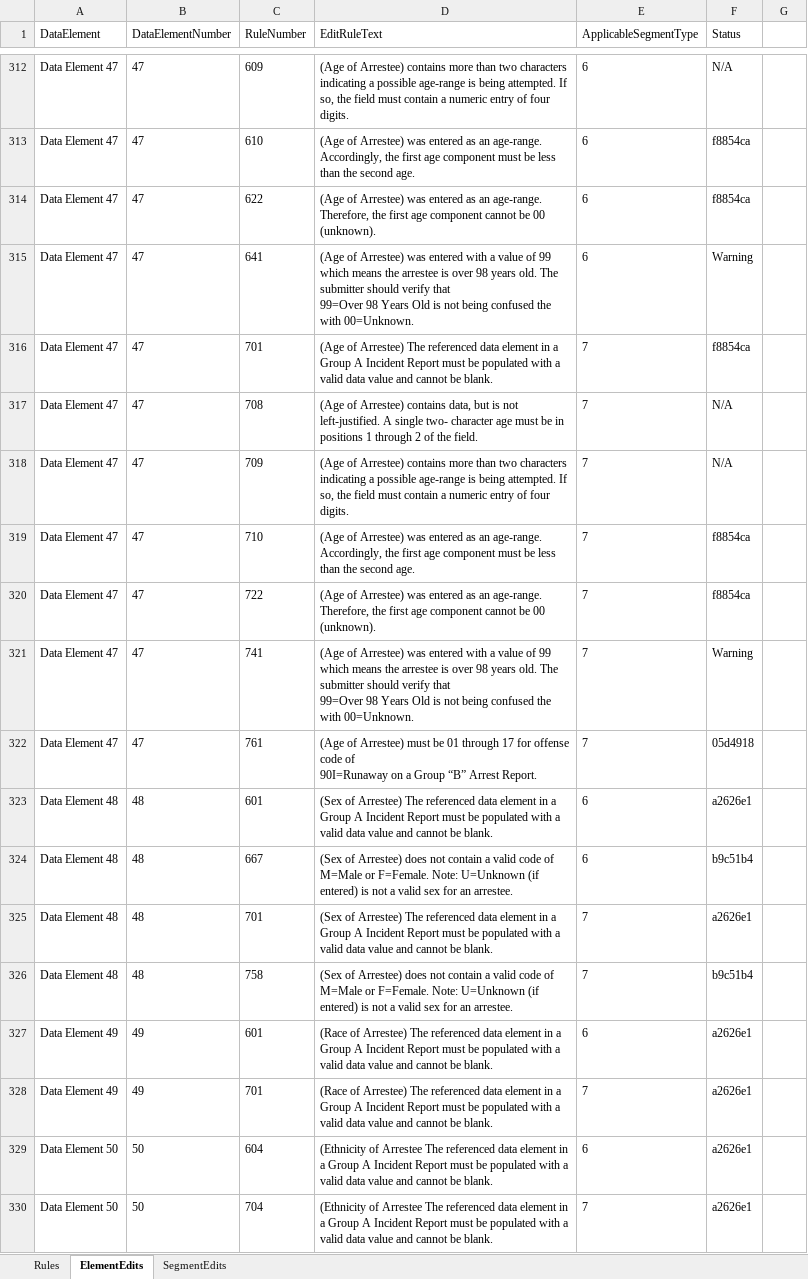
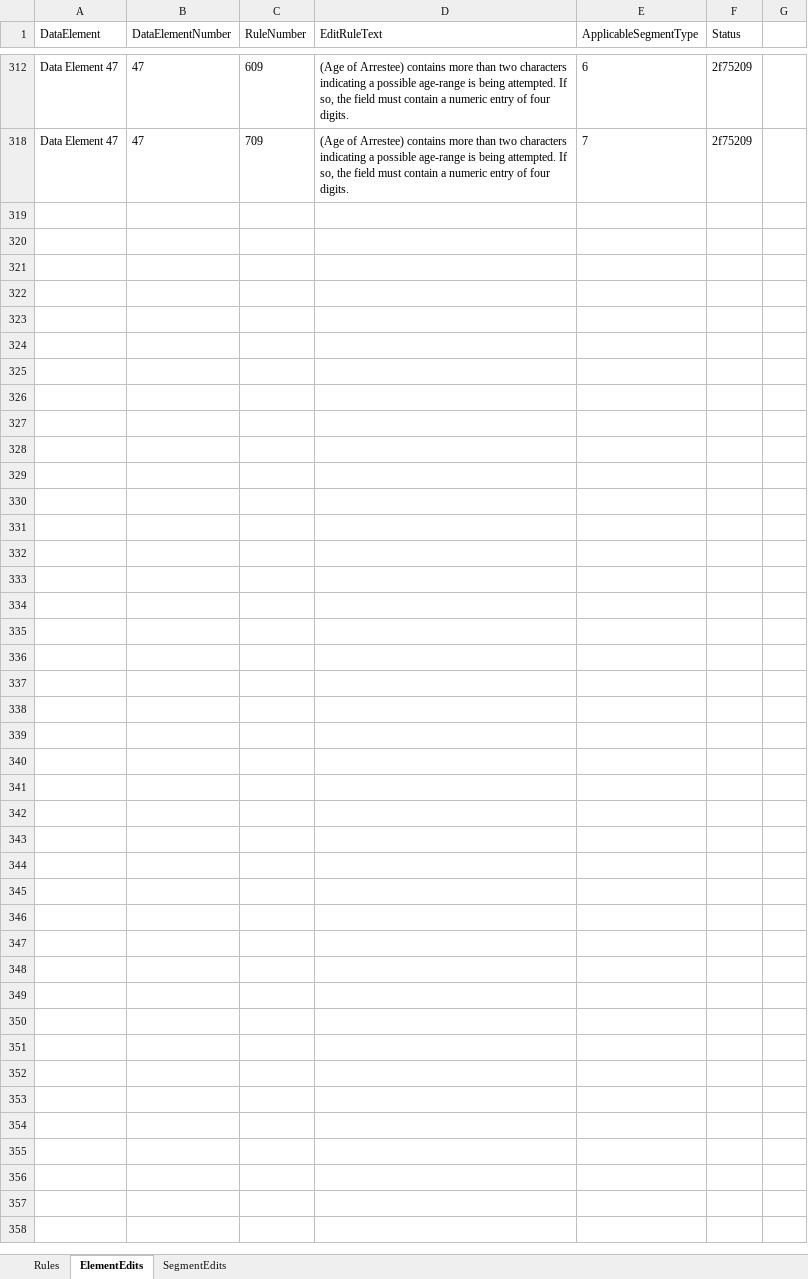
Before and after one commit to teisdbr/nibrs, an Excel workbook: docs/NIBRSEditRules.xlsx, sheet ElementEdits, drawn as a sheet; only a part is shown, gaps mark what is left out; values as stored, in another font and other column widths than the file's, no borders; removed rows and columns are numbered as before the commit, all else as after; ↵ is a line break in a cell; the diff covers the shown part only; the diff names each change by its address in the sheet, - before the commit and + after, or states it on an @@ line.

Commit message:
update tracking spreadsheet

```diff
--- a/docs/NIBRSEditRules.xlsx (sheet ElementEdits)
+++ b/docs/NIBRSEditRules.xlsx (sheet ElementEdits)
-F312 (Status): N/A
+F312 (Status): 2f75209
@@ row 313 hidden: Data Element 47 | 47 | 610 | (Age of Arrestee) was entered as an age-range. Accordingly, the first age component must be less than the second age. | 6 | f8854ca @@
@@ row 314 hidden: Data Element 47 | 47 | 622 | (Age of Arrestee) was entered as an age-range. Therefore, the first age component cannot be 00 (unknown). | 6 | f8854ca @@
@@ row 315 hidden: Data Element 47 | 47 | 641 | (Age of Arrestee) was entered with a value of 99 which means the arrestee is over 98 years old. The submitter should verify that ↵ 99=Over 98 Years Old is not being confused the with 00=Unknown. | 6 | Warning @@
@@ row 316 hidden: Data Element 47 | 47 | 701 | (Age of Arrestee) The referenced data element in a Group A Incident Report must be populated with a valid data value and cannot be blank. | 7 | f8854ca @@
@@ row 317 hidden: Data Element 47 | 47 | 708 | (Age of Arrestee) contains data, but is not left-justified. A single two- character age must be in positions 1 through 2 of the field. | 7 | N/A @@
-F318 (Status): N/A
+F318 (Status): 2f75209
@@ row 319 hidden: Data Element 47 | 47 | 710 | (Age of Arrestee) was entered as an age-range. Accordingly, the first age component must be less than the second age. | 7 | f8854ca @@
@@ row 320 hidden: Data Element 47 | 47 | 722 | (Age of Arrestee) was entered as an age-range. Therefore, the first age component cannot be 00 (unknown). | 7 | f8854ca @@
@@ row 321 hidden: Data Element 47 | 47 | 741 | (Age of Arrestee) was entered with a value of 99 which means the arrestee is over 98 years old. The submitter should verify that ↵ 99=Over 98 Years Old is not being confused the with 00=Unknown. | 7 | Warning @@
@@ row 322 hidden: Data Element 47 | 47 | 761 | (Age of Arrestee) must be 01 through 17 for offense code of ↵ 90I=Runaway on a Group “B” Arrest Report. | 7 | 05d4918 @@
@@ row 323 hidden: Data Element 48 | 48 | 601 | (Sex of Arrestee) The referenced data element in a Group A Incident Report must be populated with a valid data value and cannot be blank. | 6 | a2626e1 @@
@@ row 324 hidden: Data Element 48 | 48 | 667 | (Sex of Arrestee) does not contain a valid code of M=Male or F=Female. Note: U=Unknown (if entered) is not a valid sex for an arrestee. | 6 | b9c51b4 @@
@@ row 325 hidden: Data Element 48 | 48 | 701 | (Sex of Arrestee) The referenced data element in a Group A Incident Report must be populated with a valid data value and cannot be blank. | 7 | a2626e1 @@
@@ row 326 hidden: Data Element 48 | 48 | 758 | (Sex of Arrestee) does not contain a valid code of M=Male or F=Female. Note: U=Unknown (if entered) is not a valid sex for an arrestee. | 7 | b9c51b4 @@
@@ row 327 hidden: Data Element 49 | 49 | 601 | (Race of Arrestee) The referenced data element in a Group A Incident Report must be populated with a valid data value and cannot be blank. | 6 | a2626e1 @@
@@ row 328 hidden: Data Element 49 | 49 | 701 | (Race of Arrestee) The referenced data element in a Group A Incident Report must be populated with a valid data value and cannot be blank. | 7 | a2626e1 @@
@@ row 329 hidden: Data Element 50 | 50 | 604 | (Ethnicity of Arrestee The referenced data element in a Group A Incident Report must be populated with a valid data value and cannot be blank. | 6 | a2626e1 @@
@@ row 330 hidden: Data Element 50 | 50 | 704 | (Ethnicity of Arrestee The referenced data element in a Group A Incident Report must be populated with a valid data value and cannot be blank. | 7 | a2626e1 @@
```
Also changed, not shown: 2 added rows and 65 hidden or unhidden rows elsewhere in this sheet, hidden cells.
